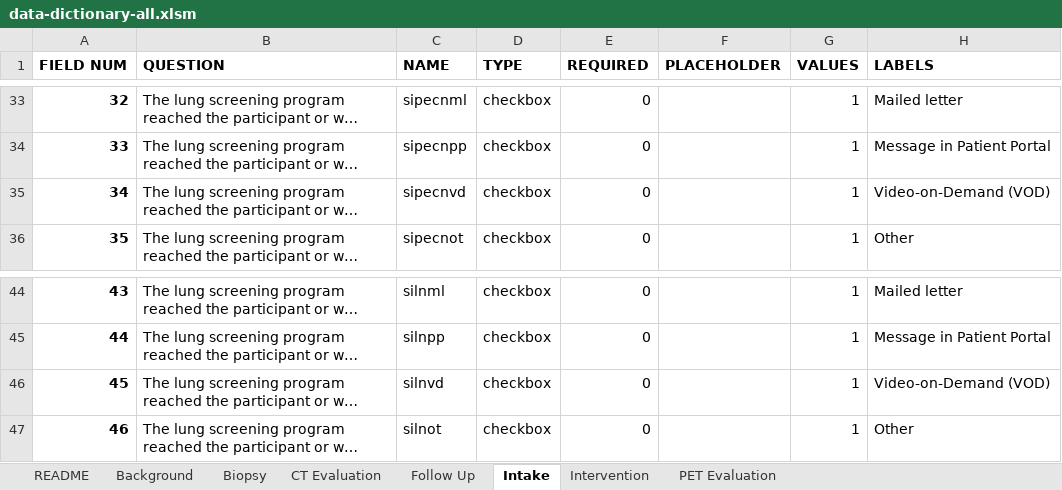
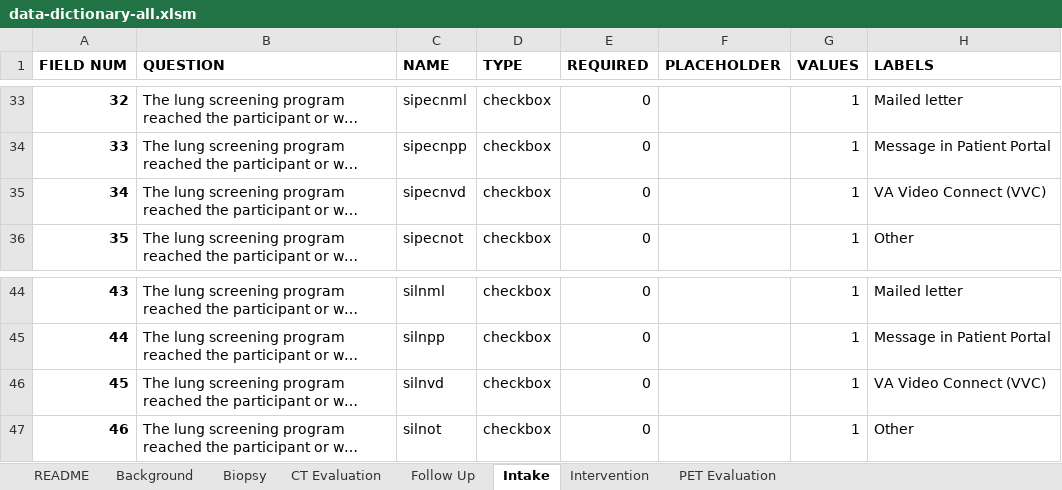
Before and after one commit to ParaxialTechnologies/SAMI-VAPALS-ELCAP, an Excel workbook: docs/form-fields/data-dictionary-all.xlsm, sheet Intake, drawn as a sheet; only a part is shown, gaps mark what is left out; long unchanged cells end in …; values as stored, in another font and other column widths than the file's, no borders; the diff names each change by its address in the sheet, - before the commit and + after, or states it on an @@ line.

Commit message:
21-139-change-to-VA-Video-Connect-update1

```diff
--- a/docs/form-fields/data-dictionary-all.xlsm (sheet Intake)
+++ b/docs/form-fields/data-dictionary-all.xlsm (sheet Intake)
-H35 (LABELS): Video-on-Demand (VOD)
+H35 (LABELS): VA Video Connect (VVC)
-H46 (LABELS): Video-on-Demand (VOD)
+H46 (LABELS): VA Video Connect (VVC)
```
Also changed, not shown: sheet Follow Up, sheet README, charts or pictures, 2 other files.
